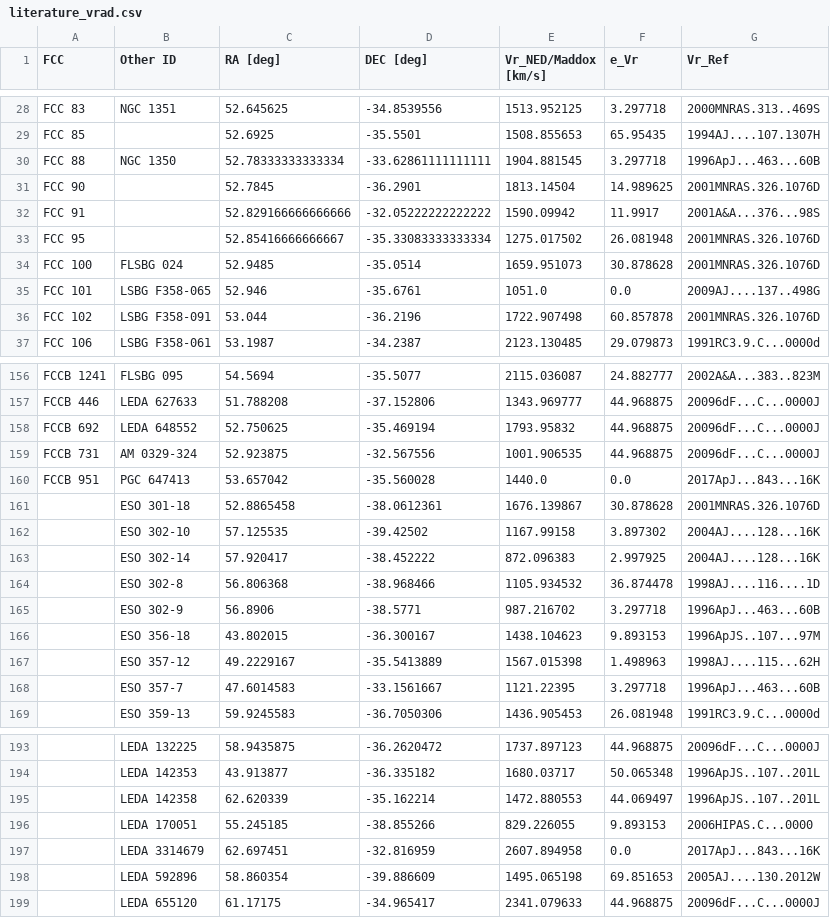
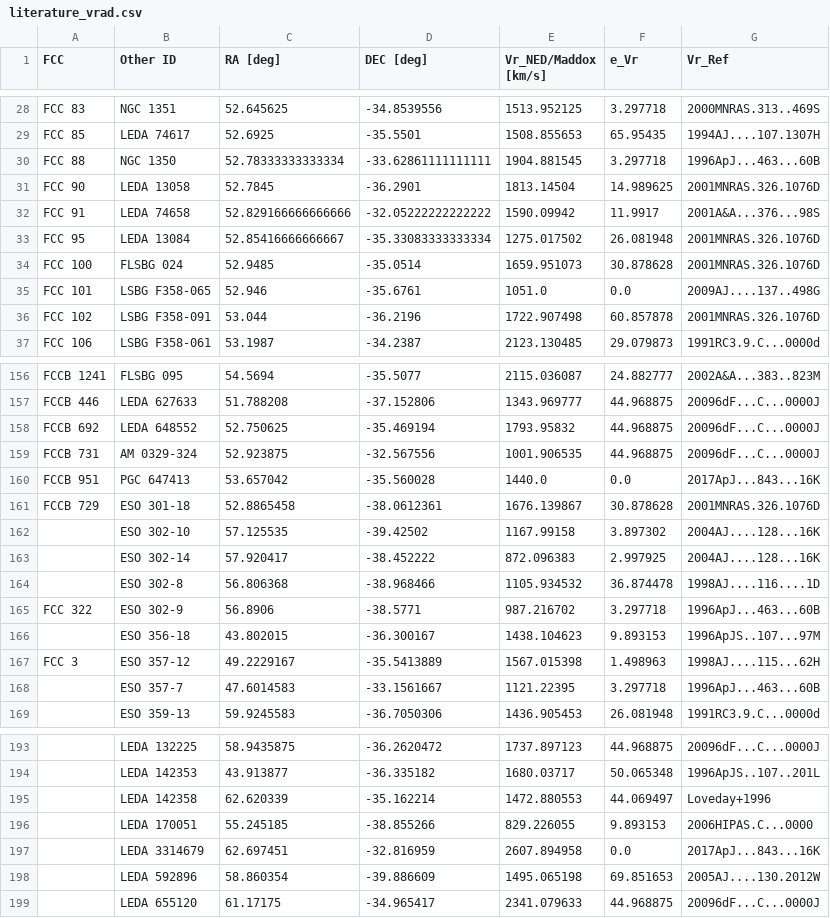
Before and after one commit to amanda-lopes/fornaxdb, a CSV file: assets/data/literature_vrad.csv, drawn as a sheet; only a part is shown, gaps mark what is left out; the diff covers the shown part only; the diff names each change by its address in the sheet, - before the commit and + after, or states it on an @@ line.

```diff
--- a/assets/data/literature_vrad.csv
+++ b/assets/data/literature_vrad.csv
-B29 (Other ID): (empty)
+B29 (Other ID): LEDA 74617
-B31 (Other ID): (empty)
+B31 (Other ID): LEDA 13058
-B32 (Other ID): (empty)
+B32 (Other ID): LEDA 74658
-B33 (Other ID): (empty)
+B33 (Other ID): LEDA 13084
-A161 (FCC): (empty)
+A161 (FCC): FCCB 729
-A165 (FCC): (empty)
+A165 (FCC): FCC 322
-A167 (FCC): (empty)
+A167 (FCC): FCC 3
-G195 (Vr_Ref): 1996ApJS..107..201L
+G195 (Vr_Ref): Loveday+1996
```
Also changed, not shown: 73 edited cells elsewhere in this file.
